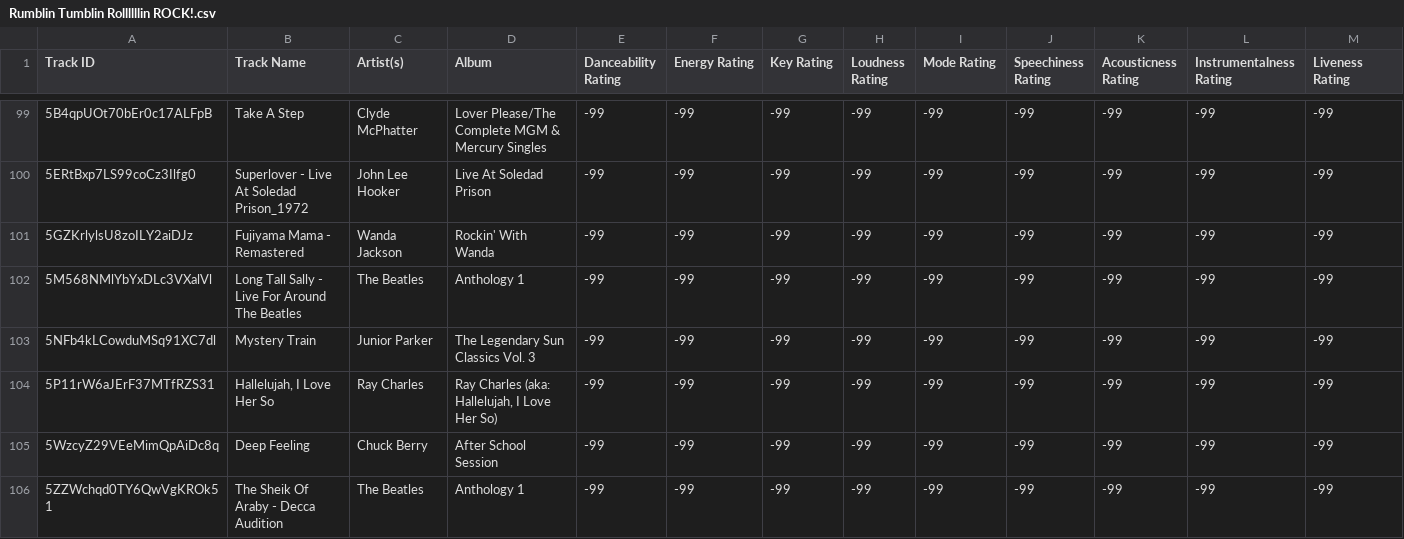
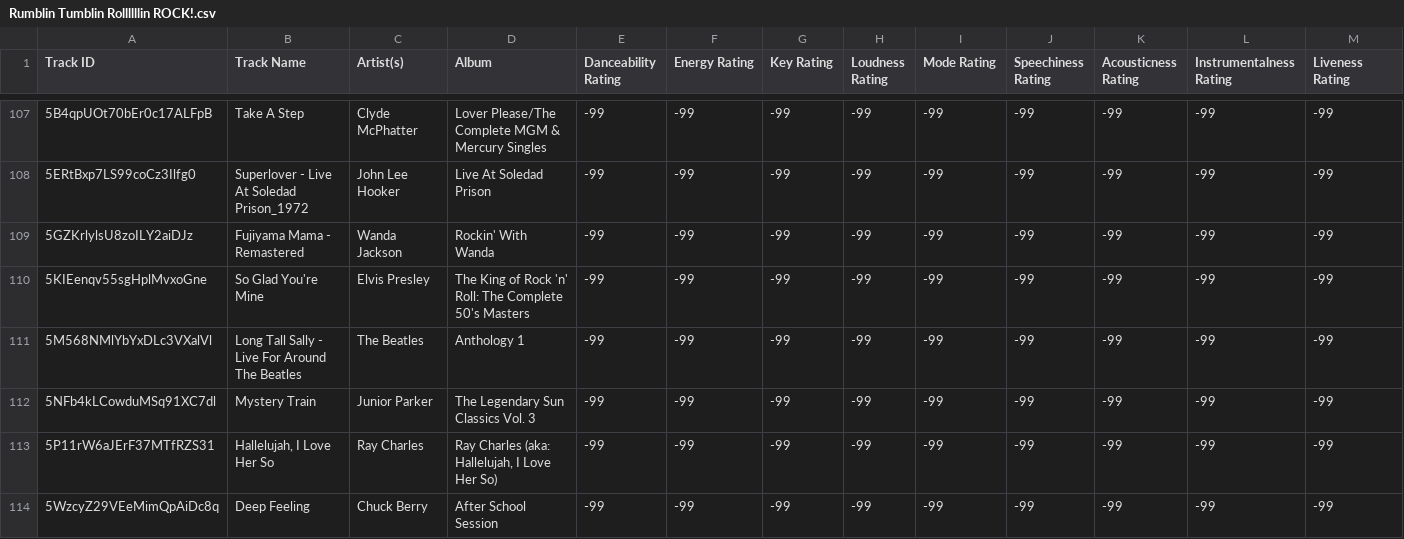
Before and after one commit to seamusmcn/seamusmcn.github.io, a CSV file: S_playlists/Rumblin Tumblin Rollllllin ROCK!.csv, drawn as a sheet; only a part is shown, gaps mark what is left out; the shorter side is filled out with more unchanged rows; rows hold the shown columns only; the diff covers the shown part only; the diff names each change by its address in the sheet, - before the commit and + after, or states it on an @@ line.

```diff
--- a/S_playlists/Rumblin Tumblin Rollllllin ROCK!.csv
+++ b/S_playlists/Rumblin Tumblin Rollllllin ROCK!.csv
+row 110: 5KIEenqv55sgHplMvxoGne | So Glad You're Mine | Elvis Presley | The King of Rock 'n' Roll: The Complete 50's Masters | -99 | -99 | -99 | -99 | -99 | -99 | -99 | -99 | -99
```
Also changed, not shown: 11 added rows elsewhere in this file, S_playlists/Doo doo doo doo do da doo doo doo blues .csv, S_playlists/Giddeyup.csv, 4 other files.
